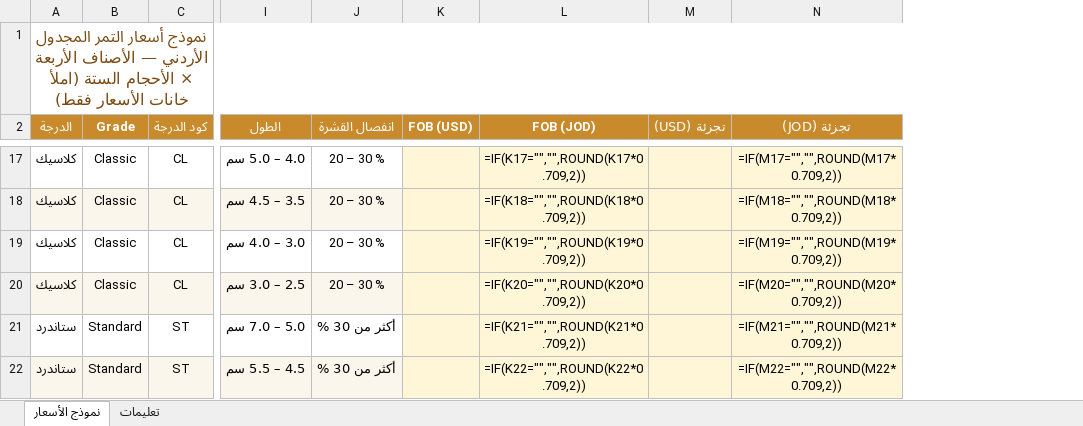
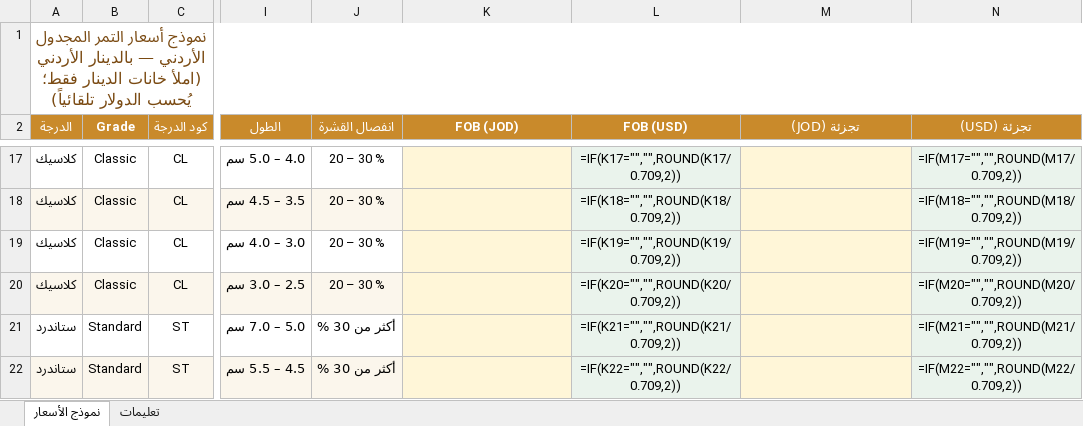
Before and after one commit to trucksunion-code/medjool-dates, an Excel workbook: templates/pricing-template.xlsx, sheet نموذج الأسعار, drawn as a sheet; only a part is shown, gaps mark what is left out; values as stored, in another font and other column widths than the file's, no borders; formulas without a stored value are shown as written; removed rows and columns are numbered as before the commit, all else as after; the diff covers the shown part only; the diff names each change by its address in the sheet, - before the commit and + after, or states it on an @@ line.

Commit message:
جعل النموذج بالدينار الأردني (JOD أساسي، USD محسوب تلقائياً)

```diff
--- a/templates/pricing-template.xlsx (sheet نموذج الأسعار)
+++ b/templates/pricing-template.xlsx (sheet نموذج الأسعار)
-column K (FOB (USD)), empty
-column M (تجزئة (USD)), empty
+column L (FOB (USD)), rows 17-22: =IF(K17="","",ROUND(K17/0.709,2)) | =IF(K18="","",ROUND(K18/0.709,2)) | =IF(K19="","",ROUND(K19/0.709,2)) | =IF(K20="","",ROUND(K20/0.709,2)) | =IF(K21="","",ROUND(K21/0.709,2)) | =IF(K22="","",ROUND(K22/0.709,2))
+column N (تجزئة (USD)), rows 17-22: =IF(M17="","",ROUND(M17/0.709,2)) | =IF(M18="","",ROUND(M18/0.709,2)) | =IF(M19="","",ROUND(M19/0.709,2)) | =IF(M20="","",ROUND(M20/0.709,2)) | =IF(M21="","",ROUND(M21/0.709,2)) | =IF(M22="","",ROUND(M22/0.709,2))
-A1 (الدرجة): …الأردني — الأصناف الأربعة × الأحجام الستة (املأ خانات الأسعار فقط)
+A1 (الدرجة): …الأردني — بالدينار الأردني (املأ خانات الدينار فقط؛ يُحسب الدولار تلقائياً)
-K17 (FOB (JOD)): =IF(K17="","",ROUND(K17*0.709,2))
+K17 (FOB (JOD)): (empty)
-M17 (تجزئة (JOD)): =IF(M17="","",ROUND(M17*0.709,2))
+M17 (تجزئة (JOD)): (empty)
-K18 (FOB (JOD)): =IF(K18="","",ROUND(K18*0.709,2))
+K18 (FOB (JOD)): (empty)
-M18 (تجزئة (JOD)): =IF(M18="","",ROUND(M18*0.709,2))
+M18 (تجزئة (JOD)): (empty)
-K19 (FOB (JOD)): =IF(K19="","",ROUND(K19*0.709,2))
+K19 (FOB (JOD)): (empty)
-M19 (تجزئة (JOD)): =IF(M19="","",ROUND(M19*0.709,2))
+M19 (تجزئة (JOD)): (empty)
-K20 (FOB (JOD)): =IF(K20="","",ROUND(K20*0.709,2))
+K20 (FOB (JOD)): (empty)
-M20 (تجزئة (JOD)): =IF(M20="","",ROUND(M20*0.709,2))
+M20 (تجزئة (JOD)): (empty)
-K21 (FOB (JOD)): =IF(K21="","",ROUND(K21*0.709,2))
+K21 (FOB (JOD)): (empty)
-M21 (تجزئة (JOD)): =IF(M21="","",ROUND(M21*0.709,2))
+M21 (تجزئة (JOD)): (empty)
-K22 (FOB (JOD)): =IF(K22="","",ROUND(K22*0.709,2))
+K22 (FOB (JOD)): (empty)
-M22 (تجزئة (JOD)): =IF(M22="","",ROUND(M22*0.709,2))
+M22 (تجزئة (JOD)): (empty)
```
Also changed, not shown: 37 edited cells elsewhere in this sheet, sheet تعليمات, 2 other files.
